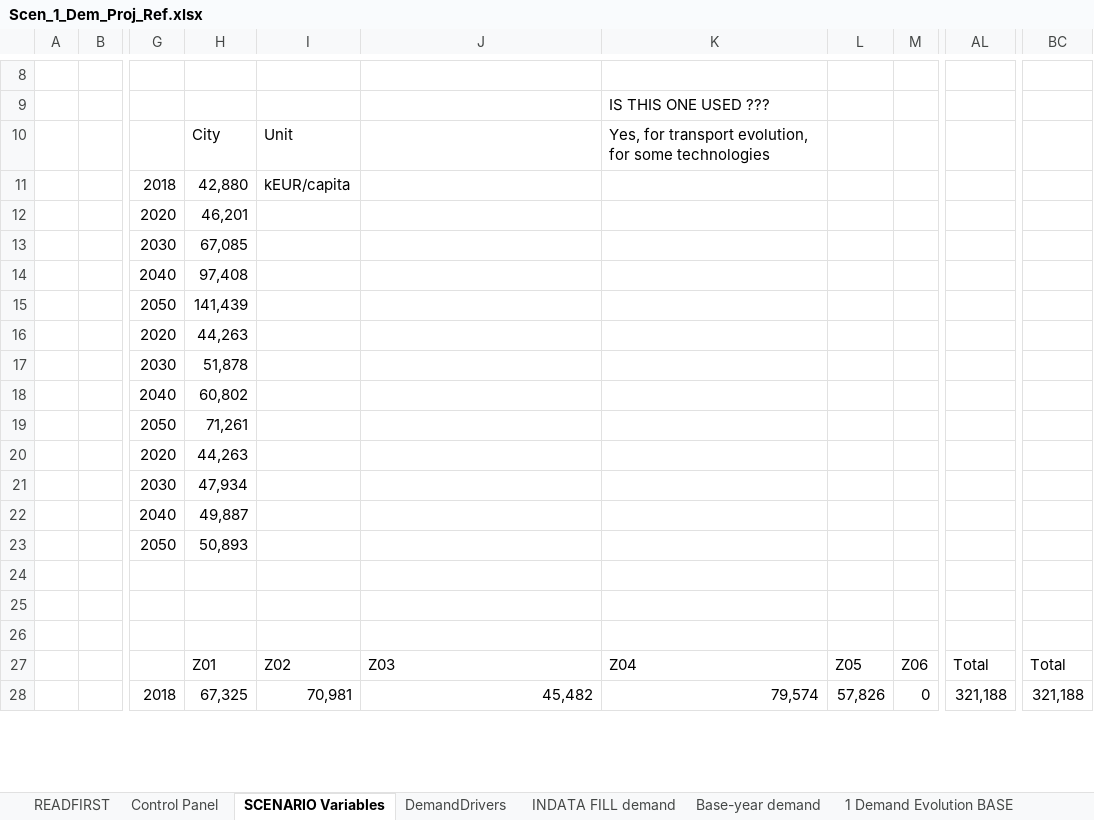
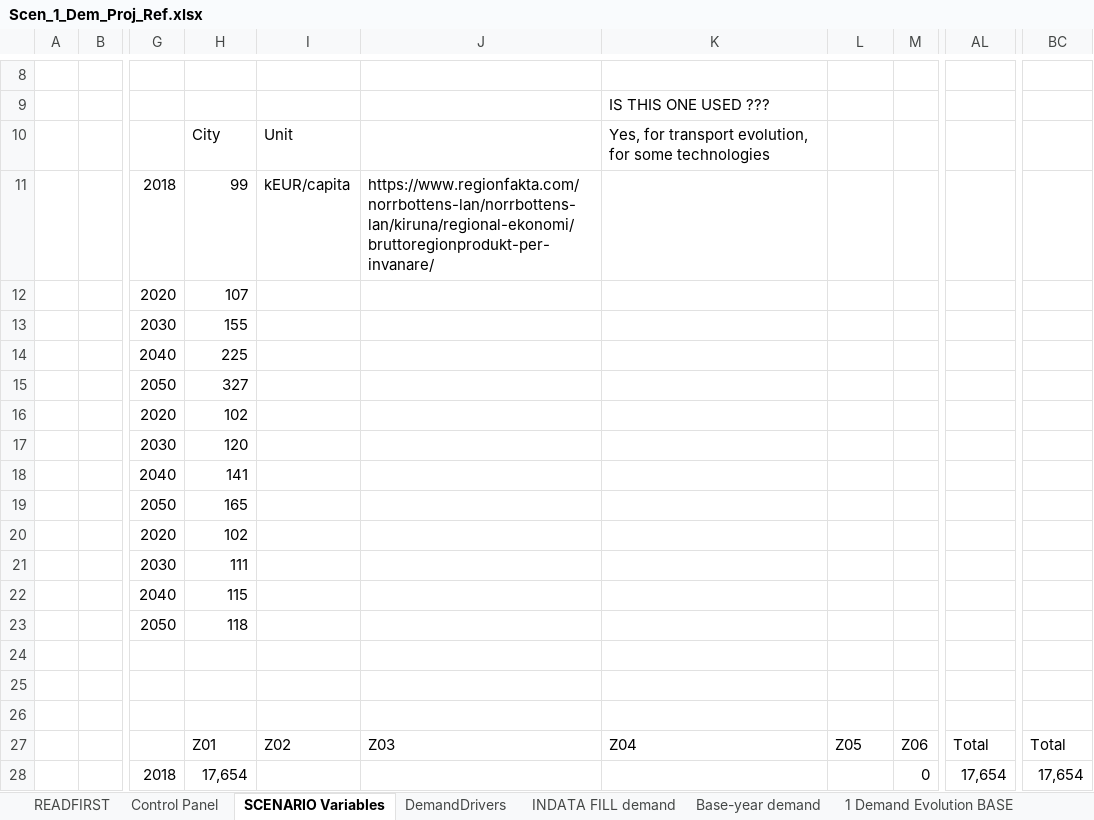
Before and after one commit to parvathysobha/TIMES-City-Model, an Excel workbook: SuppXLS/Scen_1_Dem_Proj_Ref.xlsx, sheet SCENARIO Variables, drawn as a sheet; only a part is shown, gaps mark what is left out; values as stored, in another font and other column widths than the file's, no cell formats; the diff covers the shown part only; the diff names each change by its address in the sheet, - before the commit and + after, or states it on an @@ line.

Commit message:
Update Scen_1_Dem_Proj_Ref.xlsx
Heated area changed

```diff
--- a/SuppXLS/Scen_1_Dem_Proj_Ref.xlsx (sheet SCENARIO Variables)
+++ b/SuppXLS/Scen_1_Dem_Proj_Ref.xlsx (sheet SCENARIO Variables)
-H11: 42,880
+H11: 99
-J11: (empty)
+J11: https://www.regionfakta.com/norrbottens-lan/norrbottens-lan/kiruna/regional-ekonomi/bruttoregionprodukt-per-invanare/
-H12: 46,201
+H12: 107
-H13: 67,085
+H13: 155
-H14: 97,408
+H14: 225
-H15: 141,439
+H15: 327
-H16: 44,263
+H16: 102
-H17: 51,878
+H17: 120
-H18: 60,802
+H18: 141
-H19: 71,261
+H19: 165
-H20: 44,263
+H20: 102
-H21: 47,934
+H21: 111
-H22: 49,887
+H22: 115
-H23: 50,893
+H23: 118
-H28: 67,325
+H28: 17,654
-I28: 70,981
+I28: (empty)
-J28: 45,482
+J28: (empty)
-K28: 79,574
+K28: (empty)
-L28: 57,826
+L28: (empty)
-AL28: 321,188
+AL28: 17,654
-BC28: 321,188
+BC28: 17,654
```
Also changed, not shown: 5 added rows, 5 removed rows and 364 edited cells elsewhere in this sheet, sheet 1 Demand Evolution BASE, cell formats.
